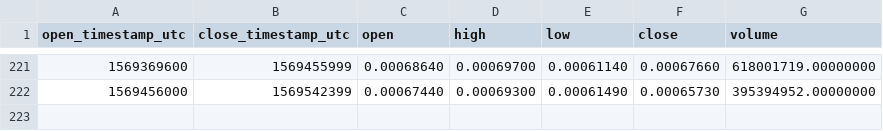
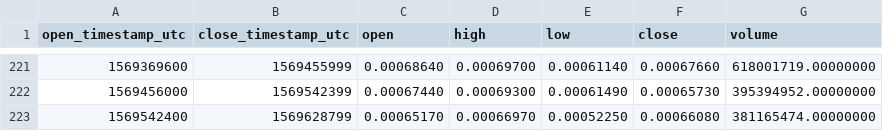
Before and after one commit to cryptobigbro/binance-HOTUSDT, a CSV file: binance-HOTUSDT-1d.csv, drawn as a sheet; only a part is shown, gaps mark what is left out; the diff names each change by its address in the sheet, - before the commit and + after, or states it on an @@ line.

```diff
--- a/binance-HOTUSDT-1d.csv
+++ b/binance-HOTUSDT-1d.csv
+row 223: 1569542400 | 1569628799 | 0.00065170 | 0.00066970 | 0.00052250 | 0.00066080 | 381165474.00000000
```
Also changed, not shown: binance-HOTUSDT-1h.csv.
